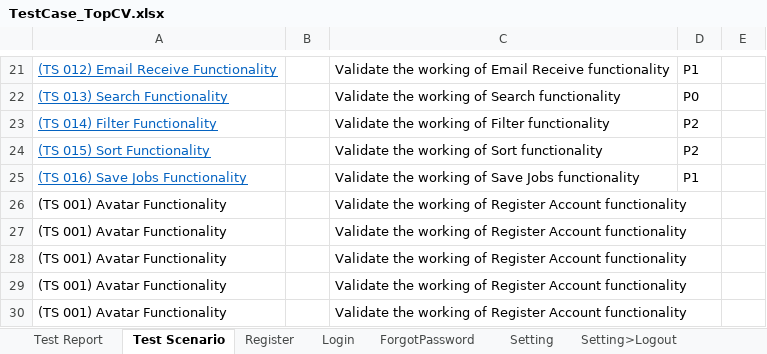
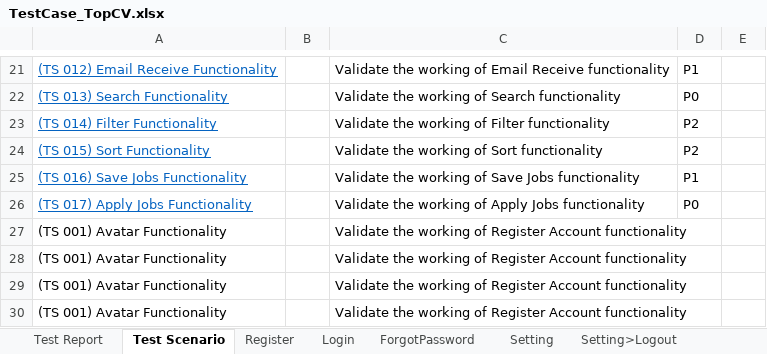
Before and after one commit to HuyDapDa/TestTopCV, an Excel workbook: TestCase_TopCV.xlsx, sheet Test Scenario, drawn as a sheet; only a part is shown, gaps mark what is left out; values as stored, in another font and other column widths than the file's, no borders; removed rows and columns are numbered as before the commit, all else as after; the diff names each change by its address in the sheet, - before the commit and + after, or states it on an @@ line.

```diff
--- a/TestCase_TopCV.xlsx (sheet Test Scenario)
+++ b/TestCase_TopCV.xlsx (sheet Test Scenario)
-row 26: (TS 001) Avatar Functionality |  | Validate the working of Register Account functionality
+row 26: (TS 017) Apply Jobs Functionality |  | Validate the working of Apply Jobs functionality | P0
```
Also changed, not shown: sheet SaveJobs, other sheet tabs.
